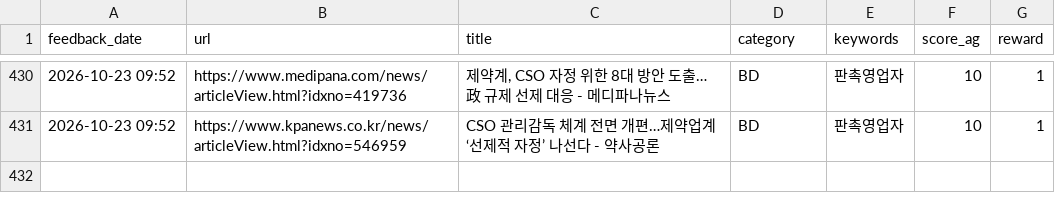
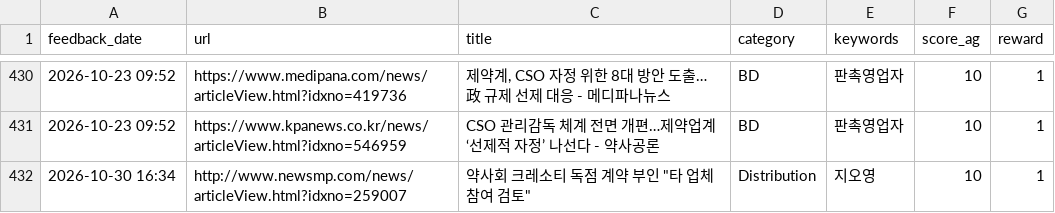
Before and after one commit to Lilyleeyaa/zp-market-monitoring-v3-share, a CSV file: data/labels/feedback_log.csv, drawn as a sheet; only a part is shown, gaps mark what is left out.

Commit message:
Feedback: 약사회 크레소티 독점 계약 부인 "타 업체 참여 검토"... (2026-10-30 16:34)

```diff
--- a/data/labels/feedback_log.csv
+++ b/data/labels/feedback_log.csv
@@ -431 +431,2 @@ feedback_date,url,title,category,keywords,score_ag,reward
 2026-10-23 09:52,https://www.kpanews.co.kr/news/articleView.html?idxno=546959,CSO 관리감독 체계 전면 개편…제약업계 ‘선제적 자정’ 나선다 - 약사공론,BD,판촉영업자,10,1
+2026-10-30 16:34,http://www.newsmp.com/news/articleView.html?idxno=259007,"약사회 크레소티 독점 계약 부인 ""타 업체 참여 검토""",Distribution,지오영,10,1
```
